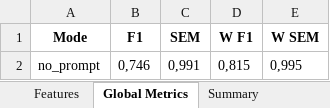
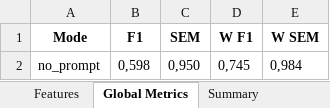
Before and after one commit to Paul-dumont/Medical-LLM-FineTuning, an Excel workbook: data/5_results/no_prompt/result_llama_no_prompt_5.xlsx, sheet Global Metrics, drawn as a sheet; values as stored, in another font and other column widths than the file's, no borders; removed rows and columns are numbered as before the commit, all else as after; the diff names each change by its address in the sheet, - before the commit and + after, or states it on an @@ line.

```diff
--- a/data/5_results/no_prompt/result_llama_no_prompt_5.xlsx (sheet Global Metrics)
+++ b/data/5_results/no_prompt/result_llama_no_prompt_5.xlsx (sheet Global Metrics)
-row 2: no_prompt | 0,746 | 0,991 | 0,815 | 0,995
+row 2: no_prompt | 0,598 | 0,950 | 0,745 | 0,984
```
Also changed, not shown: sheet Features, sheet Summary, 52 other files.
